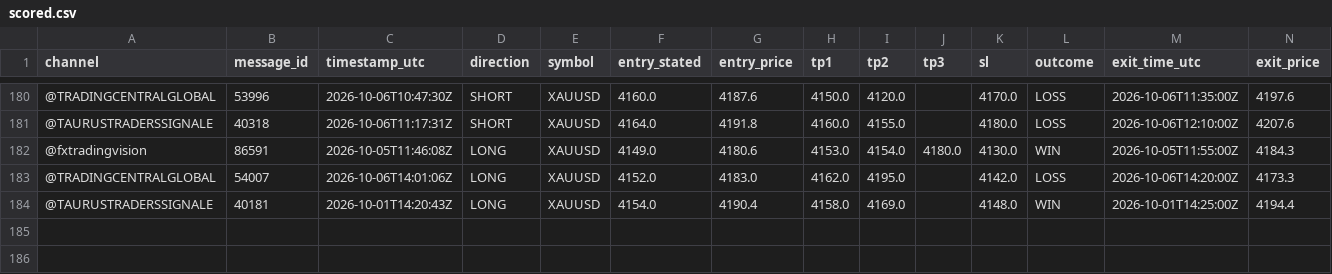
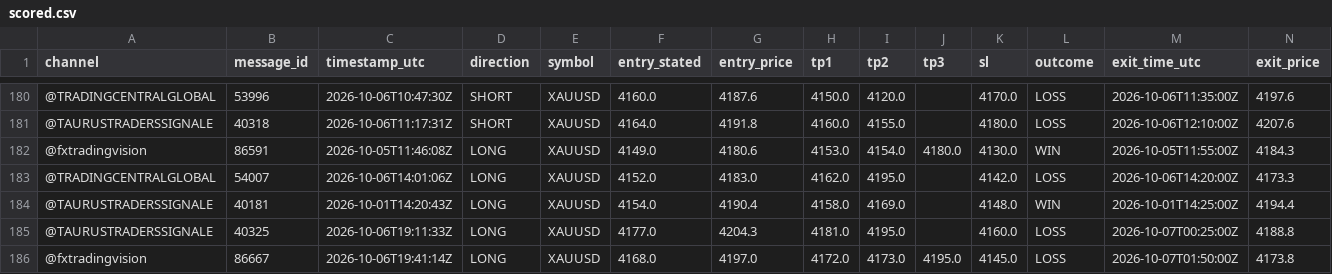
Before and after one commit to hallohallo2010-cmd/Signal-Backtesting-Ai-with-Telegram, a CSV file: scored.csv, drawn as a sheet; only a part is shown, gaps mark what is left out; rows hold the shown columns only; the diff names each change by its address in the sheet, - before the commit and + after, or states it on an @@ line.

```diff
--- a/scored.csv
+++ b/scored.csv
+row 185: @TAURUSTRADERSSIGNALE | 40325 | 2026-10-06T19:11:33Z | LONG | XAUUSD | 4177.0 | 4204.3 | 4181.0 | 4195.0 |  | 4160.0 | LOSS | 2026-10-07T00:25:00Z | 4188.8
+row 186: @fxtradingvision | 86667 | 2026-10-06T19:41:14Z | LONG | XAUUSD | 4168.0 | 4197.0 | 4172.0 | 4173.0 | 4195.0 | 4145.0 | LOSS | 2026-10-07T01:50:00Z | 4173.8
```
